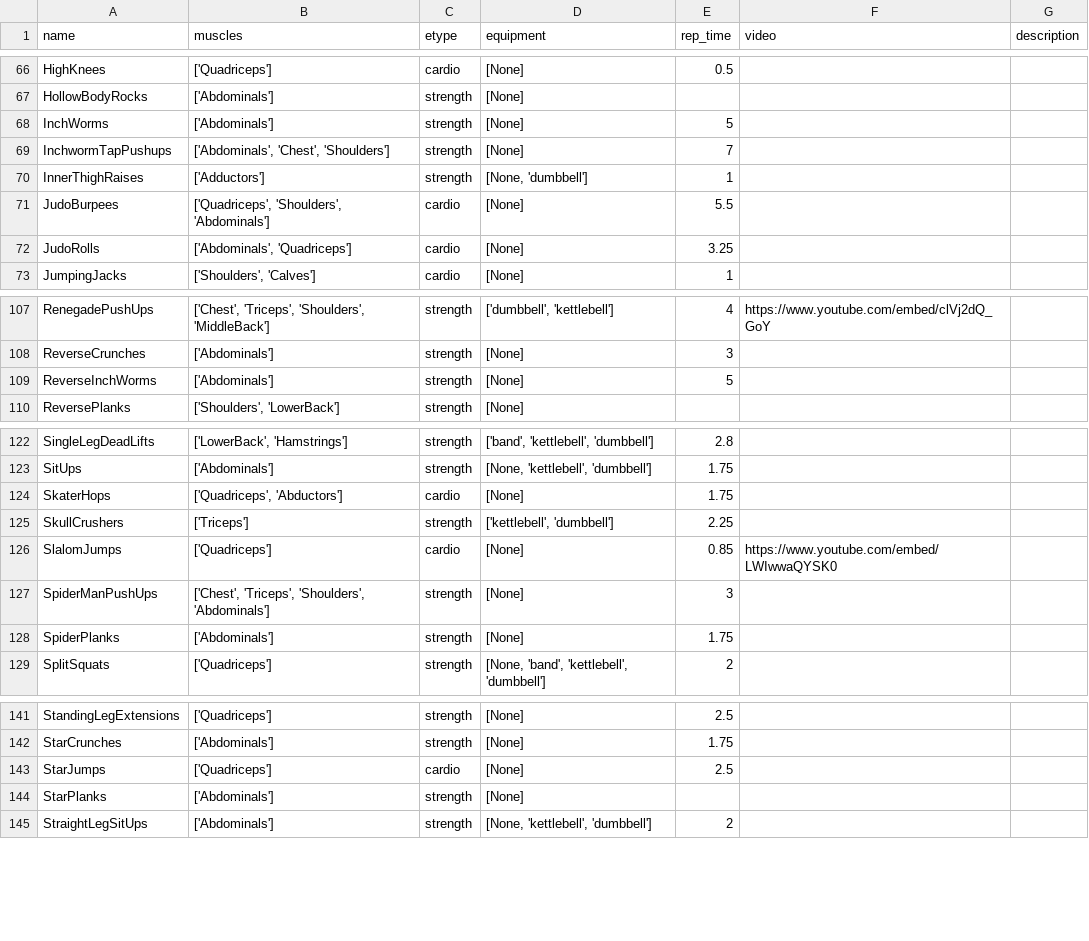
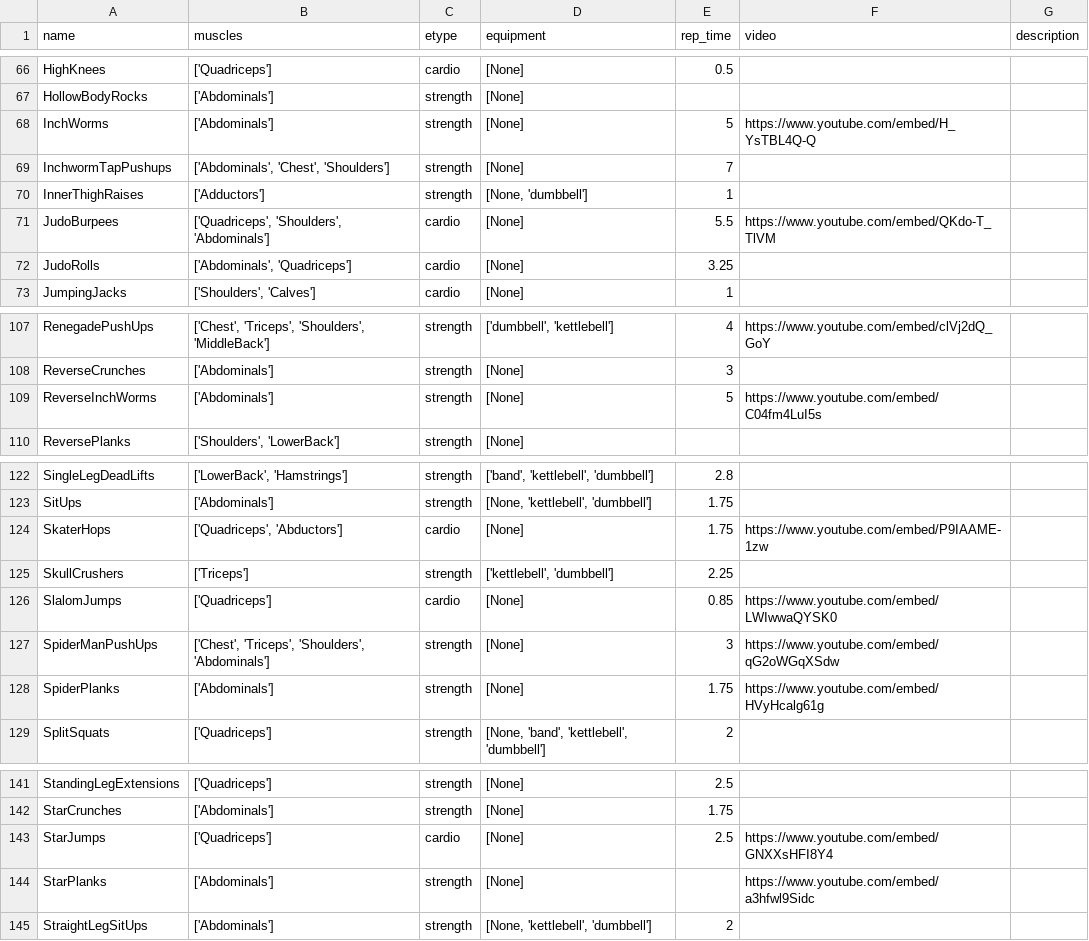
Before and after one commit to jdkent/workoutGenerator, a TSV file: wobot/exercise_data.tsv, drawn as a sheet; only a part is shown, gaps mark what is left out; the diff covers the shown part only.

Commit message:
add more youtube videos

```diff
--- a/wobot/exercise_data.tsv
+++ b/wobot/exercise_data.tsv
@@ -67,6 +67,6 @@ HighKnees	['Quadriceps']	cardio	[None]	0.5
 HollowBodyRocks	['Abdominals']	strength	[None]			
-InchWorms	['Abdominals']	strength	[None]	5		
+InchWorms	['Abdominals']	strength	[None]	5	https://www.youtube.com/embed/H_YsTBL4Q-Q	
 InchwormTapPushups	['Abdominals', 'Chest', 'Shoulders']	strength	[None]	7		
 InnerThighRaises	['Adductors']	strength	[None, 'dumbbell']	1		
-JudoBurpees	['Quadriceps', 'Shoulders', 'Abdominals']	cardio	[None]	5.5		
+JudoBurpees	['Quadriceps', 'Shoulders', 'Abdominals']	cardio	[None]	5.5	https://www.youtube.com/embed/QKdo-T_TlVM	
 JudoRolls	['Abdominals', 'Quadriceps']	cardio	[None]	3.25		
@@ -108,3 +108,3 @@ RenegadePushUps	['Chest', 'Triceps', 'Shoulders', 'MiddleBack']	strength	['dumbb
 ReverseCrunches	['Abdominals']	strength	[None]	3		
-ReverseInchWorms	['Abdominals']	strength	[None]	5		
+ReverseInchWorms	['Abdominals']	strength	[None]	5	https://www.youtube.com/embed/C04fm4LuI5s	
 ReversePlanks	['Shoulders', 'LowerBack']	strength	[None]			
@@ -123,7 +123,7 @@ SingleLegDeadLifts	['LowerBack', 'Hamstrings']	strength	['band', 'kettlebell', '
 SitUps	['Abdominals']	strength	[None, 'kettlebell', 'dumbbell']	1.75		
-SkaterHops	['Quadriceps', 'Abductors']	cardio	[None]	1.75		
+SkaterHops	['Quadriceps', 'Abductors']	cardio	[None]	1.75	https://www.youtube.com/embed/P9IAAME-1zw	
 SkullCrushers	['Triceps']	strength	['kettlebell', 'dumbbell']	2.25		
 SlalomJumps	['Quadriceps']	cardio	[None]	0.85	https://www.youtube.com/embed/LWIwwaQYSK0	
-SpiderManPushUps	['Chest', 'Triceps', 'Shoulders', 'Abdominals']	strength	[None]	3		
-SpiderPlanks	['Abdominals']	strength	[None]	1.75		
+SpiderManPushUps	['Chest', 'Triceps', 'Shoulders', 'Abdominals']	strength	[None]	3	https://www.youtube.com/embed/qG2oWGqXSdw	
+SpiderPlanks	['Abdominals']	strength	[None]	1.75	https://www.youtube.com/embed/HVyHcalg61g	
 SplitSquats	['Quadriceps']	strength	[None, 'band', 'kettlebell', 'dumbbell']	2		
@@ -142,4 +142,4 @@ StandingLegExtensions	['Quadriceps']	strength	[None]	2.5
 StarCrunches	['Abdominals']	strength	[None]	1.75		
-StarJumps	['Quadriceps']	cardio	[None]	2.5		
-StarPlanks	['Abdominals']	strength	[None]			
+StarJumps	['Quadriceps']	cardio	[None]	2.5	https://www.youtube.com/embed/GNXXsHFI8Y4	
+StarPlanks	['Abdominals']	strength	[None]		https://www.youtube.com/embed/a3hfwl9Sidc	
 StraightLegSitUps	['Abdominals']	strength	[None, 'kettlebell', 'dumbbell']	2		
```
Also changed, not shown: 18 edited cells elsewhere in this file.
